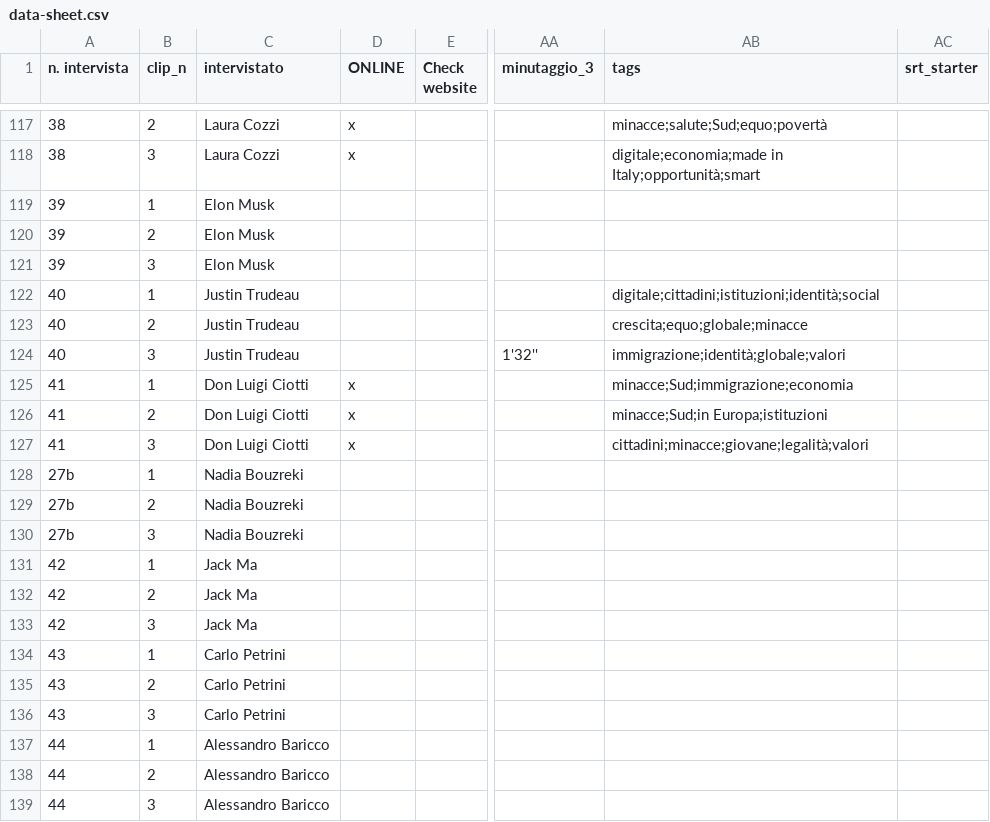
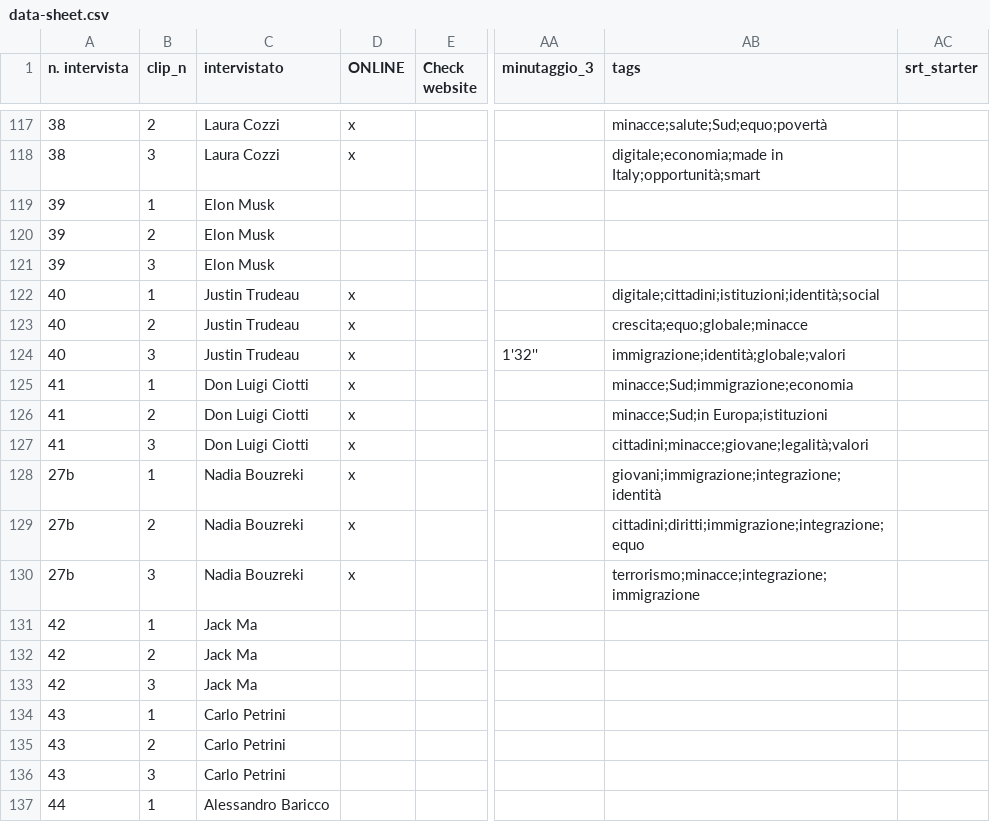
Before and after one commit to todotoit/FGAWebsiteDeployPrd, a CSV file: data/data-sheet.csv, drawn as a sheet; only a part is shown, gaps mark what is left out; the shorter side is filled out with more unchanged rows; the diff names each change by its address in the sheet, - before the commit and + after, or states it on an @@ line.

Commit message:
Git-Pages Deploy

```diff
--- a/data/data-sheet.csv
+++ b/data/data-sheet.csv
-D122:D124 (ONLINE): (empty)
+D122:D124 (ONLINE): x
-D128:D130 (ONLINE): (empty)
+D128:D130 (ONLINE): x
-AB128 (tags): (empty)
+AB128 (tags): giovani;immigrazione;integrazione;identità
-AB129 (tags): (empty)
+AB129 (tags): cittadini;diritti;immigrazione;integrazione;equo
-AB130 (tags): (empty)
+AB130 (tags): terrorismo;minacce;integrazione;immigrazione
```
